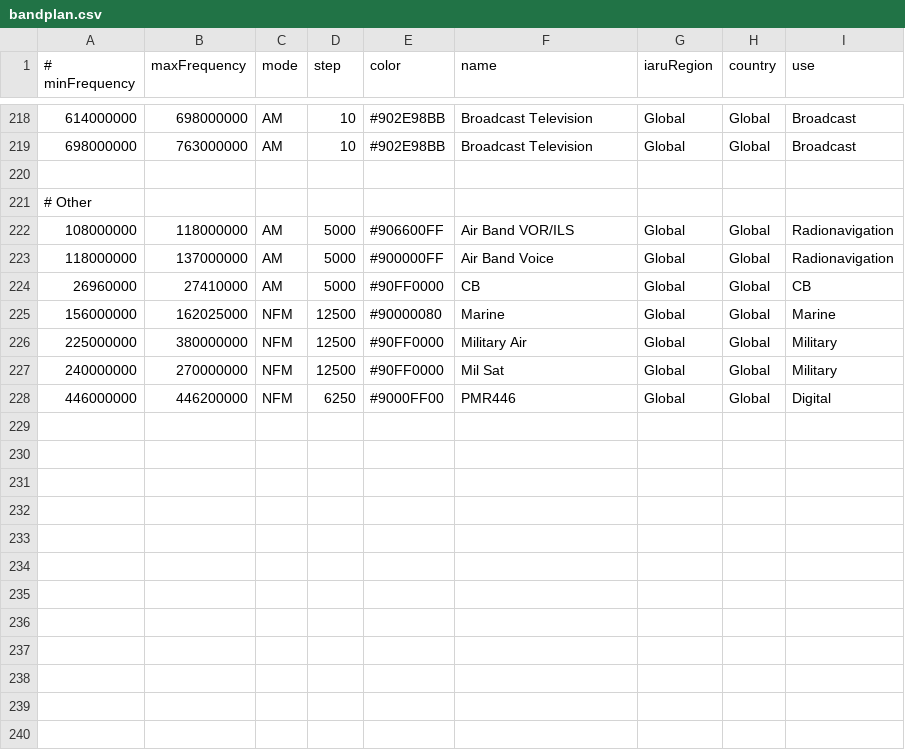
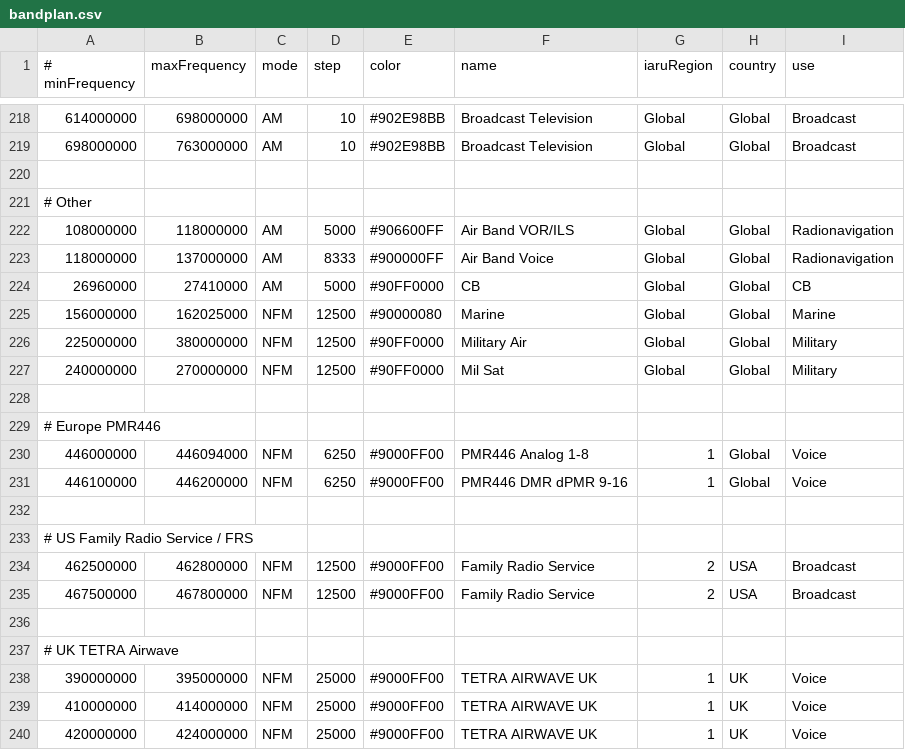
Before and after one commit to gqrx-sdr/gqrx, a CSV file: resources/bandplan.csv, drawn as a sheet; only a part is shown, gaps mark what is left out.

Commit message:
add bandplan changes from #974

```diff
--- a/resources/bandplan.csv
+++ b/resources/bandplan.csv
@@ -222,3 +222,3 @@
 108000000,118000000,AM,5000,#906600FF,Air Band VOR/ILS,Global,Global,Radionavigation
-118000000,137000000,AM,5000,#900000FF,Air Band Voice,Global,Global,Radionavigation
+118000000,137000000,AM,8333,#900000FF,Air Band Voice,Global,Global,Radionavigation
 26960000,27410000,AM,5000,#90FF0000,CB,Global,Global,CB
@@ -227,2 +227,14 @@
 240000000,270000000,NFM,12500,#90FF0000,Mil Sat,Global,Global,Military
-446000000,446200000,NFM,6250,#9000FF00,PMR446,Global,Global,Digital
+,,,,,,,,
+# Europe PMR446,,,,,,,,
+446000000,446094000, NFM,6250, #9000FF00, PMR446 Analog 1-8,1,Global,Voice
+446100000,446200000, NFM,6250, #9000FF00, PMR446 DMR dPMR 9-16,1,Global,Voice
+,,,,,,,,
+# US Family Radio Service / FRS,,,,,,,,
+462500000,462800000, NFM,12500, #9000FF00, Family Radio Service,2,USA,Broadcast
+467500000,467800000, NFM,12500, #9000FF00, Family Radio Service,2,USA,Broadcast
+,,,,,,,,
+# UK TETRA Airwave,,,,,,,,
+390000000,395000000, NFM,25000, #9000FF00, TETRA AIRWAVE UK,1,UK,Voice
+410000000,414000000, NFM,25000, #9000FF00, TETRA AIRWAVE UK,1,UK,Voice
+420000000,424000000, NFM,25000, #9000FF00, TETRA AIRWAVE UK,1,UK,Voice
```
